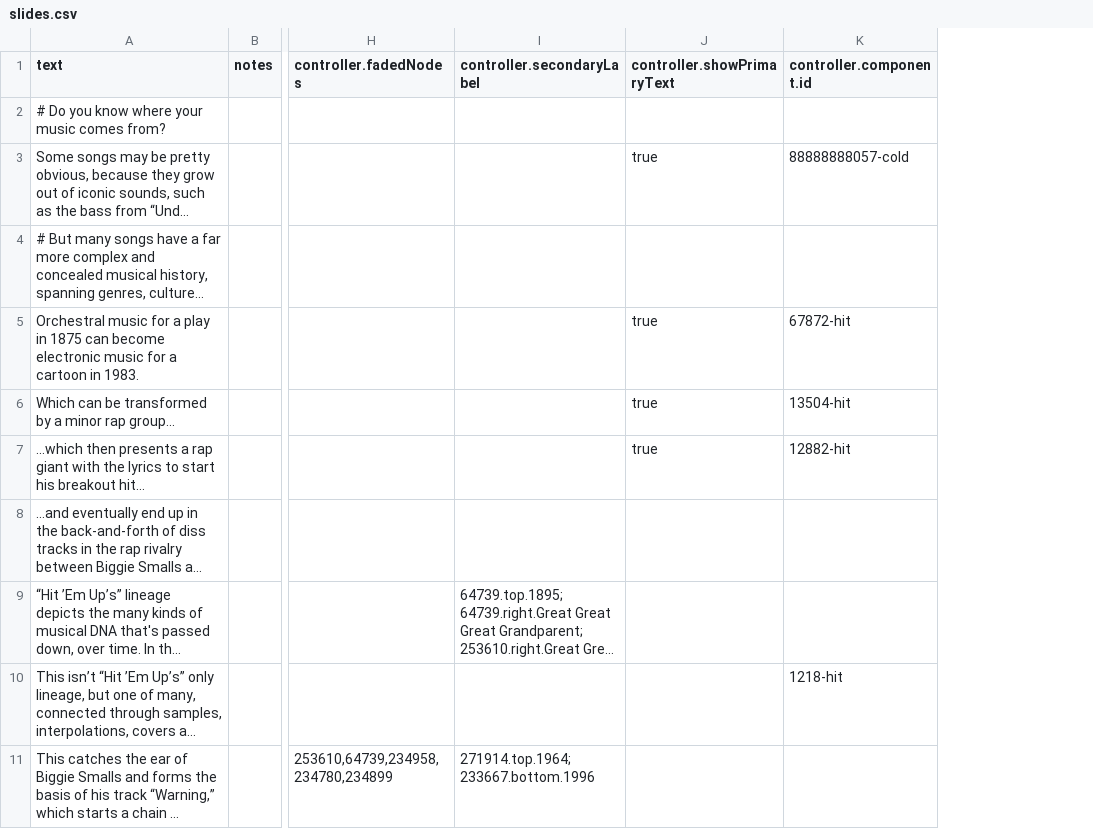
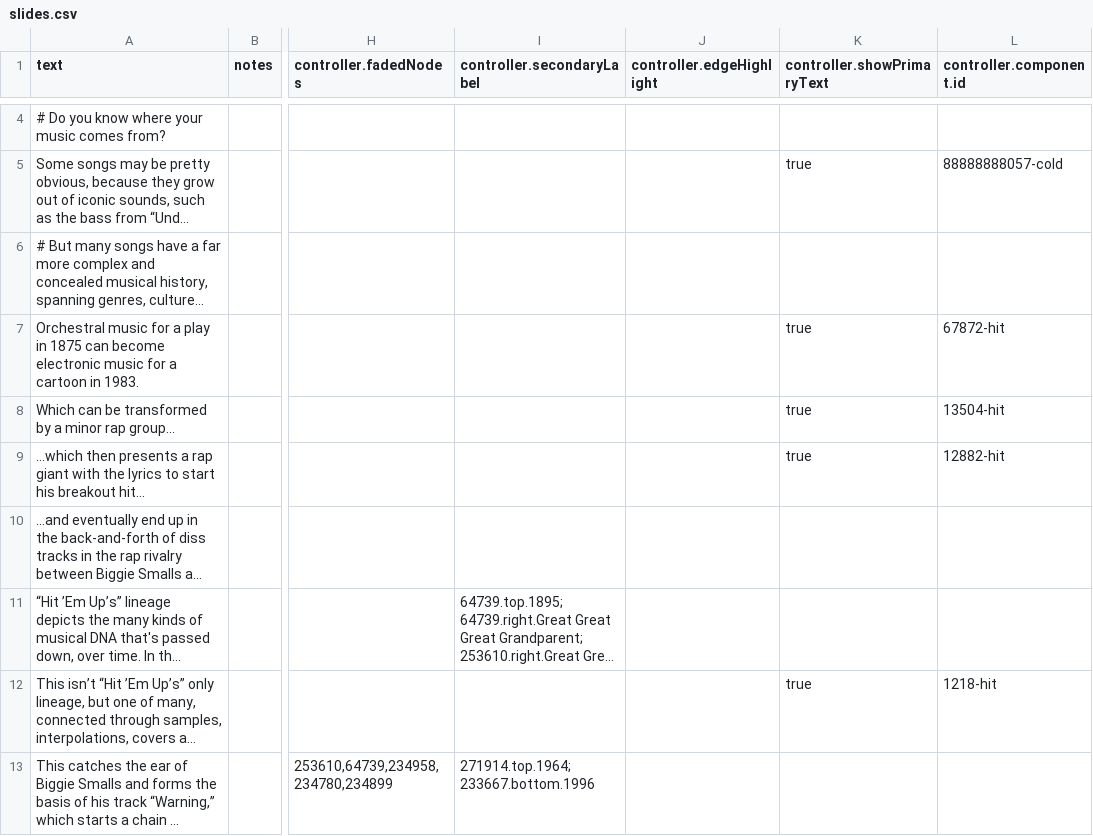
Before and after one commit to the-pudding/sample-trees, a CSV file: src/data/slides.csv, drawn as a sheet; only a part is shown, gaps mark what is left out; long unchanged cells end in …; addresses are those after the commit; the diff covers the shown part only; the diff names each change by its address in the sheet, - before the commit and + after, or states it on an @@ line.

Commit message:
adjust layout of big trees

```diff
--- a/src/data/slides.csv
+++ b/src/data/slides.csv
+column J (controller.edgeHighlight), empty
-K12 (controller.showPrimaryText): (empty)
+K12 (controller.showPrimaryText): true
```
Also changed, not shown: 3 added rows and 20 edited cells elsewhere in this file, src/data/links.csv, 6 other files.
